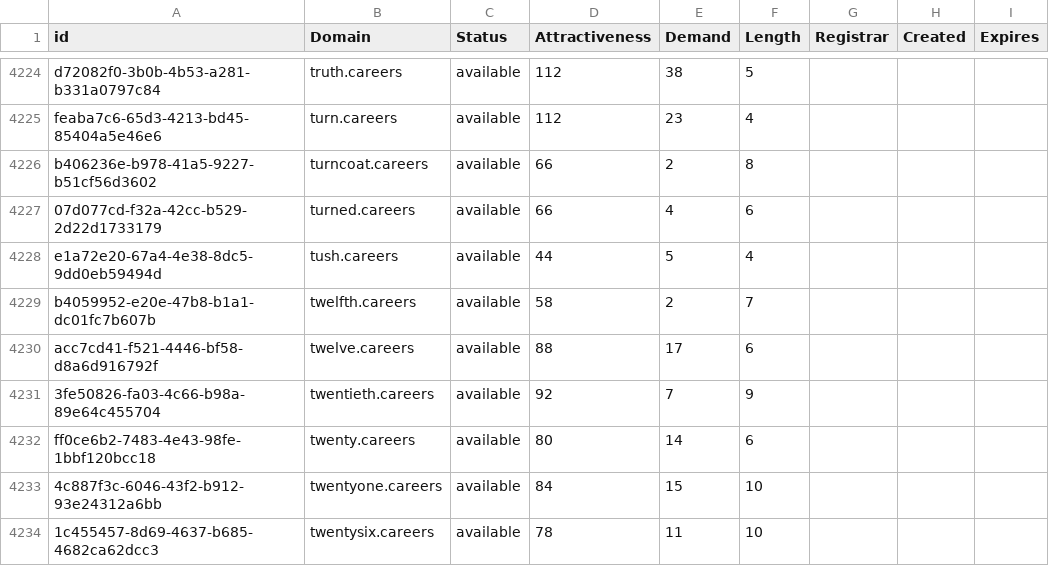
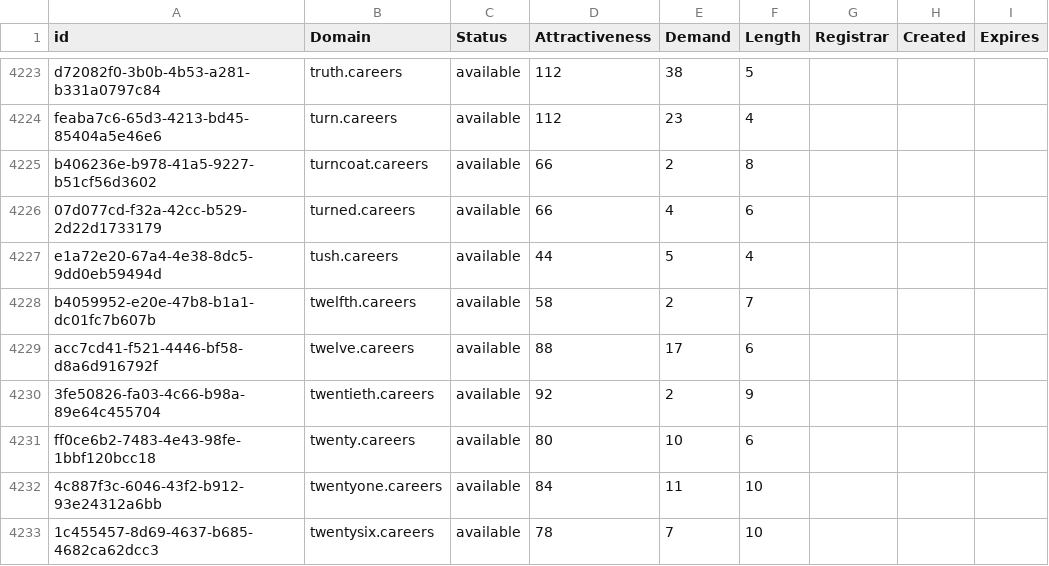
Before and after one commit to UniqueDomains/careers-oneword-domains, a CSV file: careers.csv, drawn as a sheet; only a part is shown, gaps mark what is left out; the diff covers the shown part only.

Commit message:
Domains update

```diff
--- a/careers.csv
+++ b/careers.csv
@@ -4230,5 +4229,5 @@ b4059952-e20e-47b8-b1a1-dc01fc7b607b,twelfth.careers,available,58,2,7,,,
 acc7cd41-f521-4446-bf58-d8a6d916792f,twelve.careers,available,88,17,6,,,
-3fe50826-fa03-4c66-b98a-89e64c455704,twentieth.careers,available,92,7,9,,,
-ff0ce6b2-7483-4e43-98fe-1bbf120bcc18,twenty.careers,available,80,14,6,,,
-4c887f3c-6046-43f2-b912-93e24312a6bb,twentyone.careers,available,84,15,10,,,
-1c455457-8d69-4637-b685-4682ca62dcc3,twentysix.careers,available,78,11,10,,,
+3fe50826-fa03-4c66-b98a-89e64c455704,twentieth.careers,available,92,2,9,,,
+ff0ce6b2-7483-4e43-98fe-1bbf120bcc18,twenty.careers,available,80,10,6,,,
+4c887f3c-6046-43f2-b912-93e24312a6bb,twentyone.careers,available,84,11,10,,,
+1c455457-8d69-4637-b685-4682ca62dcc3,twentysix.careers,available,78,7,10,,,
```
Also changed, not shown: 2 removed rows and 34 edited cells elsewhere in this file, 2 other files.
